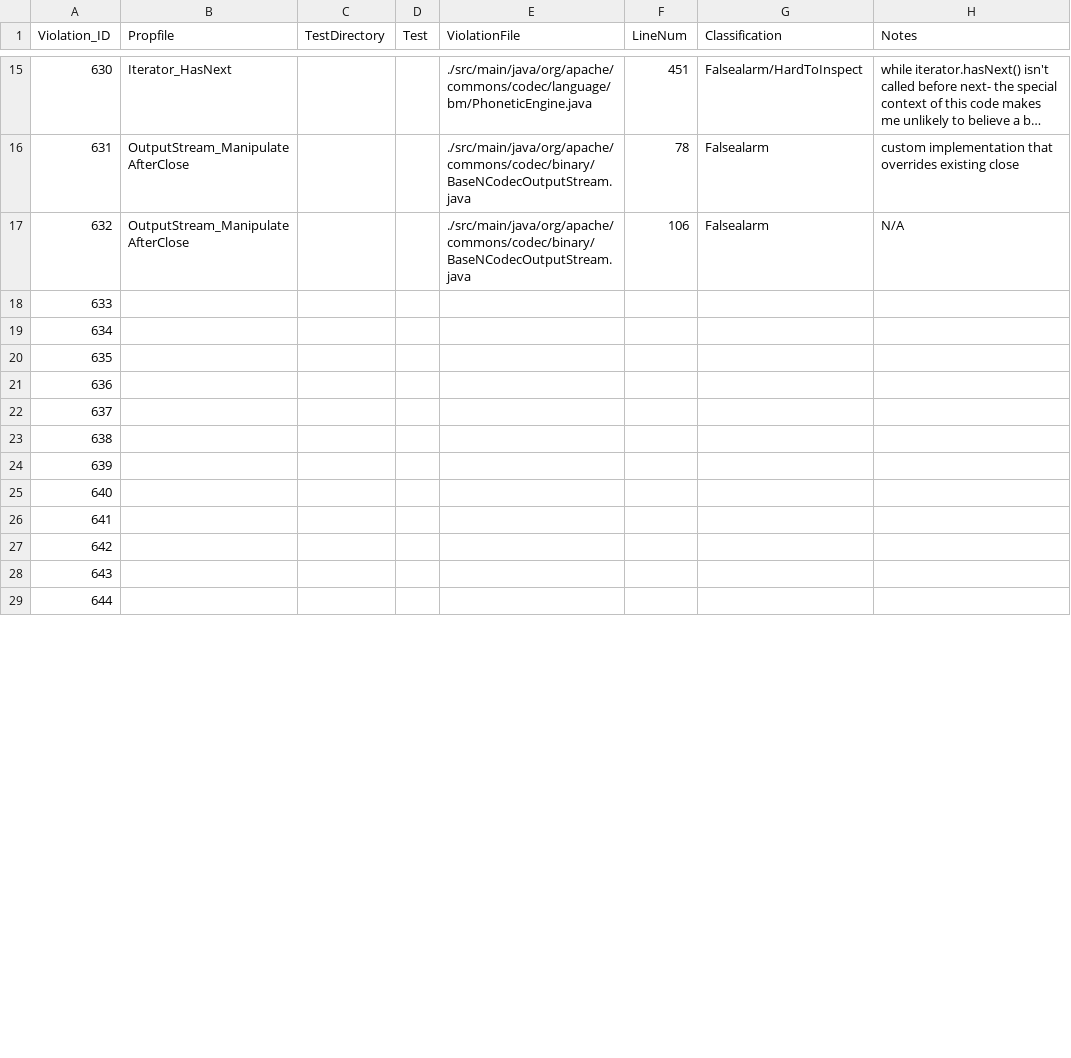
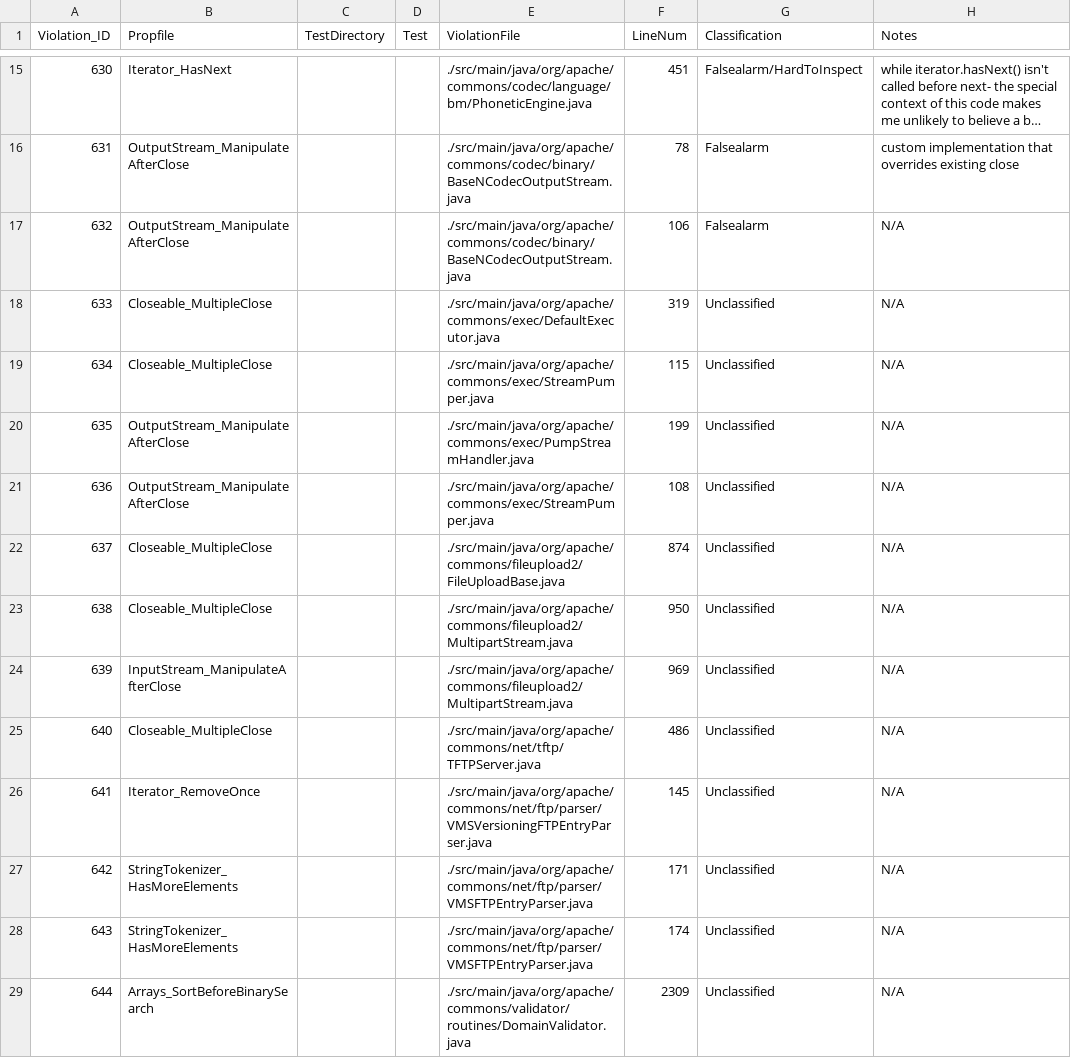
Before and after one commit to zwt299/rv-violation-db, a CSV file: violations-to-inspect/source-violation-spec-map.csv, drawn as a sheet; only a part is shown, gaps mark what is left out; long unchanged cells end in …; the diff covers the shown part only.

```diff
--- a/violations-to-inspect/source-violation-spec-map.csv
+++ b/violations-to-inspect/source-violation-spec-map.csv
@@ -17,13 +17,13 @@ Violation_ID,Propfile,TestDirectory,Test,ViolationFile,LineNum,Classification,No
 632,OutputStream_ManipulateAfterClose,,,./src/main/java/org/apache/commons/codec/binary/BaseNCodecOutputStream.java,106,Falsealarm,N/A,
-633,
-634,
-635,
-636,
-637,
-638,
-639,
-640,
-641,
-642,
-643,
-644,
+633,Closeable_MultipleClose,,,./src/main/java/org/apache/commons/exec/DefaultExecutor.java,319,Unclassified,N/A,
+634,Closeable_MultipleClose,,,./src/main/java/org/apache/commons/exec/StreamPumper.java,115,Unclassified,N/A,
+635,OutputStream_ManipulateAfterClose,,,./src/main/java/org/apache/commons/exec/PumpStreamHandler.java,199,Unclassified,N/A,
+636,OutputStream_ManipulateAfterClose,,,./src/main/java/org/apache/commons/exec/StreamPumper.java,108,Unclassified,N/A,
+637,Closeable_MultipleClose,,,./src/main/java/org/apache/commons/fileupload2/FileUploadBase.java,874,Unclassified,N/A,
+638,Closeable_MultipleClose,,,./src/main/java/org/apache/commons/fileupload2/MultipartStream.java,950,Unclassified,N/A,
+639,InputStream_ManipulateAfterClose,,,./src/main/java/org/apache/commons/fileupload2/MultipartStream.java,969,Unclassified,N/A,
+640,Closeable_MultipleClose,,,./src/main/java/org/apache/commons/net/tftp/TFTPServer.java,486,Unclassified,N/A,
+641,Iterator_RemoveOnce,,,./src/main/java/org/apache/commons/net/ftp/parser/VMSVersioningFTPEntryParser.java,145,Unclassified,N/A,
+642,StringTokenizer_HasMoreElements,,,./src/main/java/org/apache/commons/net/ftp/parser/VMSFTPEntryParser.java,171,Unclassified,N/A,
+643,StringTokenizer_HasMoreElements,,,./src/main/java/org/apache/commons/net/ftp/parser/VMSFTPEntryParser.java,174,Unclassified,N/A,
+644,Arrays_SortBeforeBinarySearch,,,./src/main/java/org/apache/commons/validator/routines/DomainValidator.java,2309,Unclassified,N/A,
```
Also changed, not shown: 5 removed rows and 130 edited cells elsewhere in this file, violations-to-inspect/source-repo-data.csv, 1 other file.
